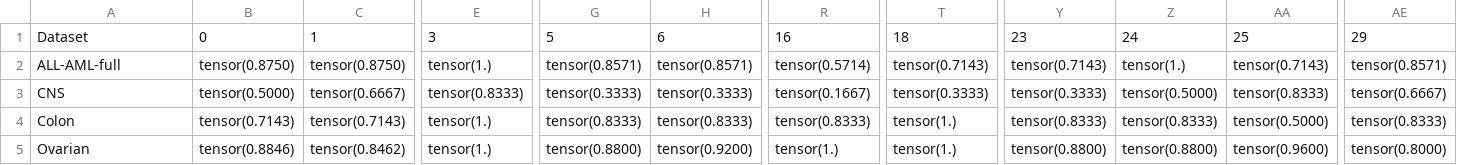
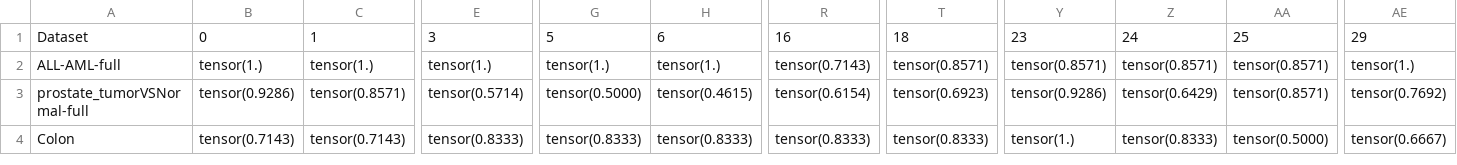
Before and after one commit to dan-gn/SMS-MONEAT, a CSV file: final_results_asc/sms_moneat_2025/results_sms_moneat_final2025_asoc_full_train_acc.csv, drawn as a sheet; only a part is shown, gaps mark what is left out; removed rows and columns are numbered as before the commit, all else as after; rows hold the shown columns only; the diff covers the shown part only; the diff names each change by its address in the sheet, - before the commit and + after, or states it on an @@ line.

```diff
--- a/final_results_asc/sms_moneat_2025/results_sms_moneat_final2025_asoc_full_train_acc.csv
+++ b/final_results_asc/sms_moneat_2025/results_sms_moneat_final2025_asoc_full_train_acc.csv
-B2: tensor(0.8750)
+B2: tensor(1.)
-C2: tensor(0.8750)
+C2: tensor(1.)
-G2: tensor(0.8571)
+G2: tensor(1.)
-H2: tensor(0.8571)
+H2: tensor(1.)
-R2: tensor(0.5714)
+R2: tensor(0.7143)
-T2: tensor(0.7143)
+T2: tensor(0.8571)
-Y2: tensor(0.7143)
+Y2: tensor(0.8571)
-Z2: tensor(1.)
+Z2: tensor(0.8571)
-AA2: tensor(0.7143)
+AA2: tensor(0.8571)
-AE2: tensor(0.8571)
+AE2: tensor(1.)
-row 3: CNS | tensor(0.5000) | tensor(0.6667) | tensor(0.8333) | tensor(0.3333) | tensor(0.3333) | tensor(0.1667) | tensor(0.3333) | tensor(0.3333) | tensor(0.5000) | tensor(0.8333) | tensor(0.6667)
+row 3: prostate_tumorVSNormal-full | tensor(0.9286) | tensor(0.8571) | tensor(0.5714) | tensor(0.5000) | tensor(0.4615) | tensor(0.6154) | tensor(0.6923) | tensor(0.9286) | tensor(0.6429) | tensor(0.8571) | tensor(0.7692)
-E4: tensor(1.)
+E4: tensor(0.8333)
-T4: tensor(1.)
+T4: tensor(0.8333)
-Y4: tensor(0.8333)
+Y4: tensor(1.)
-AE4: tensor(0.8333)
+AE4: tensor(0.6667)
-row 5: Ovarian | tensor(0.8846) | tensor(0.8462) | tensor(1.) | tensor(0.8800) | tensor(0.9200) | tensor(1.) | tensor(1.) | tensor(0.8800) | tensor(0.8800) | tensor(0.9600) | tensor(0.8000)
```
Also changed, not shown: 9 edited cells elsewhere in this file, final_results_asc/sms_moneat_2025/results_sms_moneat_final2025_asoc_full_arch_acc.csv, final_results_asc/sms_moneat_2025/results_sms_moneat_final2025_asoc_full_arch_fs.csv, 10 other files.
